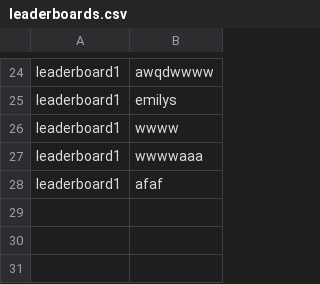
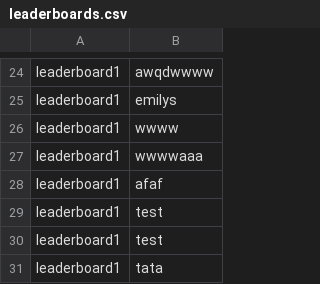
Before and after one commit to glossopm/table-tennis-ladder, a CSV file: leaderboards.csv, drawn as a sheet; only a part is shown, gaps mark what is left out; the diff names each change by its address in the sheet, - before the commit and + after, or states it on an @@ line.

```diff
--- a/leaderboards.csv
+++ b/leaderboards.csv
+row 29: leaderboard1 | test
+row 30: leaderboard1 | test
+row 31: leaderboard1 | tata
```
Also changed, not shown: 1 other file.
